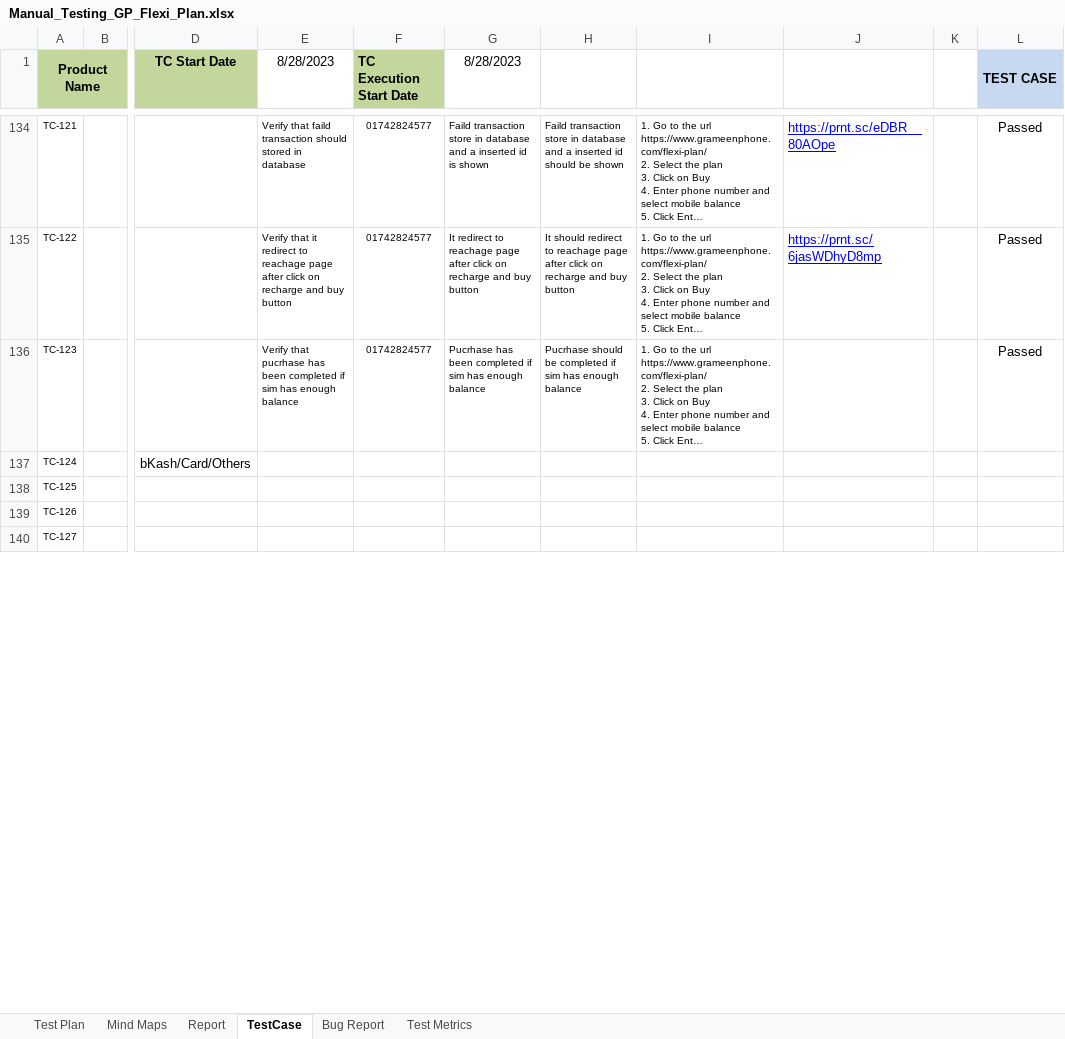
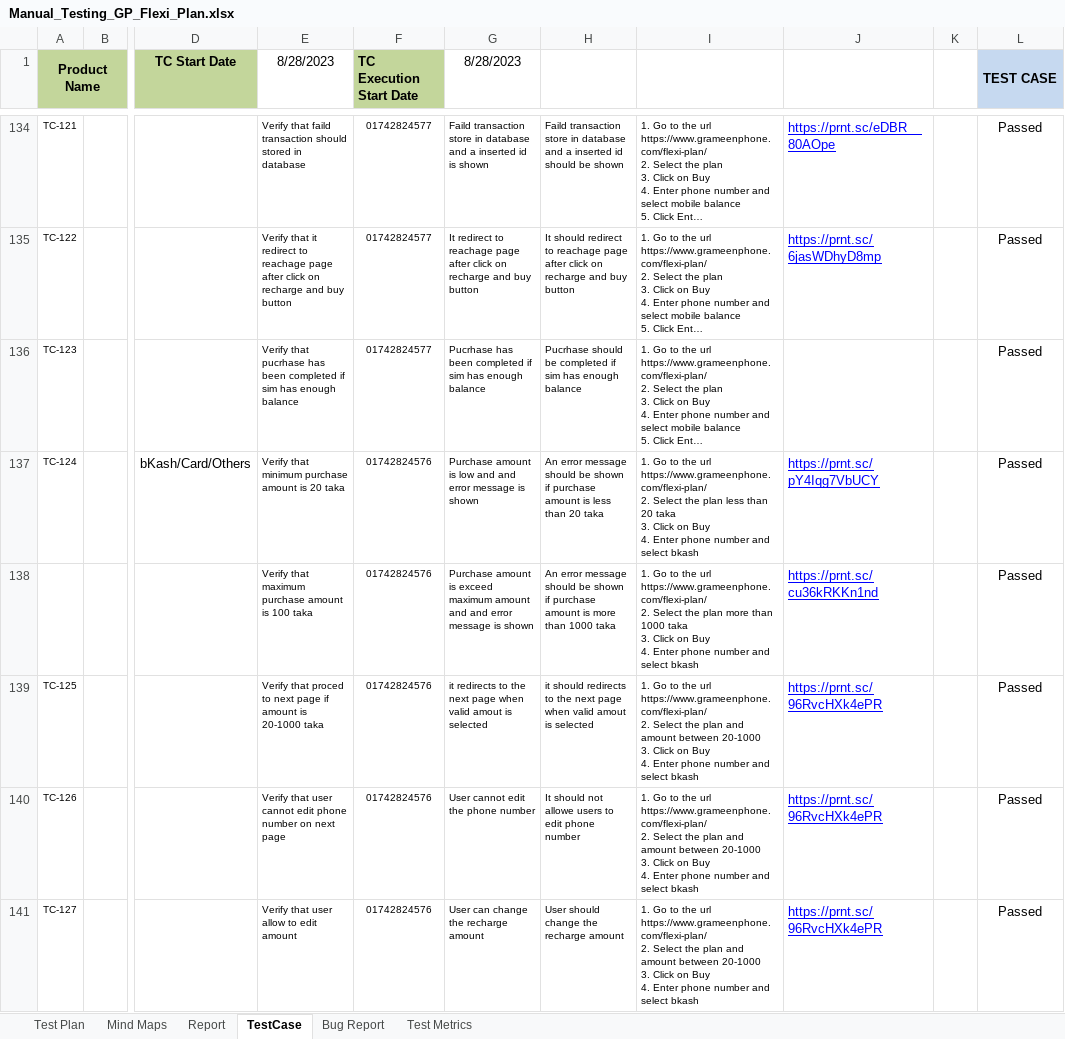
Before and after one commit to Ajij-khaan/Manual_Testing_GP_Flexi_Plan, an Excel workbook: Manual_Testing_GP_Flexi_Plan.xlsx, sheet TestCase, drawn as a sheet; only a part is shown, gaps mark what is left out; long unchanged cells end in …; values as stored, in another font and other column widths than the file's, no borders; conditional formats not drawn; addresses are those after the commit; rows hold the shown columns only; ↵ is a line break in a cell; the diff covers the shown part only; the diff names each change by its address in the sheet, - before the commit and + after, or states it on an @@ line.

Commit message:
MFS page test case

```diff
--- a/Manual_Testing_GP_Flexi_Plan.xlsx (sheet TestCase)
+++ b/Manual_Testing_GP_Flexi_Plan.xlsx (sheet TestCase)
-E137 (8/28/2023): (empty)
+E137 (8/28/2023): Verify that minimum purchase amount is 20 taka
-F137 (TC Execution Start Date): (empty)
+F137 (TC Execution Start Date): 01742824576
-G137 (8/28/2023): (empty)
+G137 (8/28/2023): Purchase amount is low and and error message is shown
-H137: (empty)
+H137: An error message should be shown if purchase amount is less than 20 taka
-I137: (empty)
+I137: 1. Go to the url https://www.grameenphone.com/flexi-plan/ ↵ 2. Select the plan less than 20 taka ↵ 3. Click on Buy ↵ 4. Enter phone number and select bkash
-J137: (empty)
+J137: https://prnt.sc/pY4Iqg7VbUCY
-L137 (TEST CASE): (empty)
+L137 (TEST CASE): Passed
+row 138:  |  |  | Verify that maximum purchase amount is 100 taka | 01742824576 | Purchase amount is exceed maximum amount and and error message is shown | An error message should be shown if purchase amount is more than 1000 taka | 1. Go to the url https://www.grameenphone.com/flexi-plan/ ↵ 2. Select the plan more than 1000 taka ↵ 3. Click on Buy ↵ 4. Enter phone number and select bkash | https://prnt.sc/cu36kRKKn1nd |  | Passed
-E139 (8/28/2023): (empty)
+E139 (8/28/2023): Verify that proced to next page if amount is 20-1000 taka
-F139:F141 (TC Execution Start Date): (empty)
+F139:F141 (TC Execution Start Date): 01742824576
-G139 (8/28/2023): (empty)
+G139 (8/28/2023): it redirects to the next page when valid amout is selected
-H139: (empty)
+H139: it should redirects to the next page when valid amout is selected
-I139:I141: (empty)
+I139:I141: 1. Go to the url https://www.grameenphone.com/flexi-plan/ ↵ 2. Select the plan and amount between 20-1000 ↵ 3. Click on Buy ↵ 4. Enter phone number and select bkash
-J139:J141: (empty)
+J139:J141: https://prnt.sc/96RvcHXk4ePR
-L139:L141 (TEST CASE): (empty)
+L139:L141 (TEST CASE): Passed
-E140 (8/28/2023): (empty)
+E140 (8/28/2023): Verify that user cannot edit phone number on next page
-G140 (8/28/2023): (empty)
+G140 (8/28/2023): User cannot edit the phone number
-H140: (empty)
+H140: It should not allowe users to edit phone number
-E141 (8/28/2023): (empty)
+E141 (8/28/2023): Verify that user allow to edit amount
-G141 (8/28/2023): (empty)
+G141 (8/28/2023): User can change the recharge amount
-H141: (empty)
+H141: User should change the recharge amount
```
Also changed, not shown: 3 added rows and 31 edited cells elsewhere in this sheet, sheet Report, formulas that keep their value, charts or pictures.
